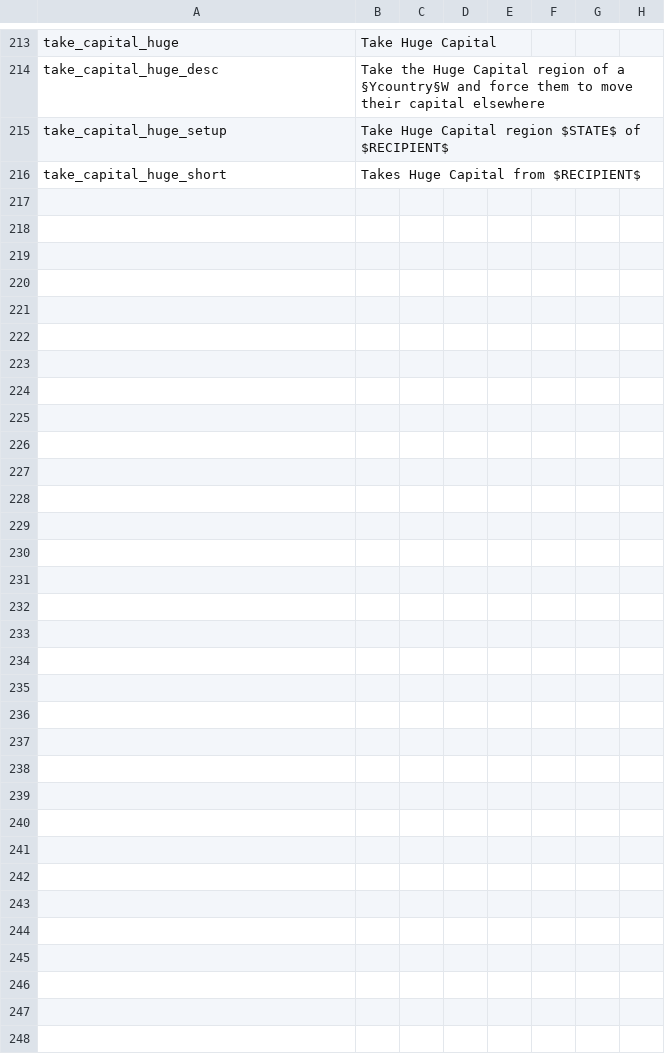
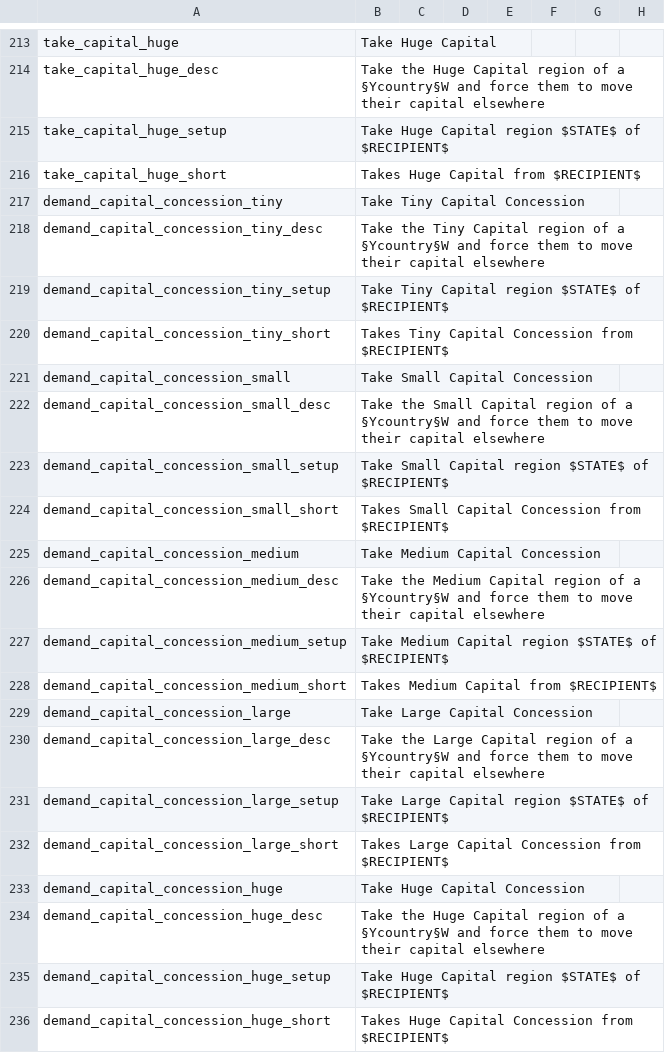
Before and after one commit to Proffan25/IGoR-PRF, a CSV file: localisation/BCMP.csv, drawn as a sheet; only a part is shown, gaps mark what is left out; rows hold the shown columns only; the diff names each change by its address in the sheet, - before the commit and + after, or states it on an @@ line.

Commit message:
Demand capital concession CBs

```diff
--- a/localisation/BCMP.csv
+++ b/localisation/BCMP.csv
+row 217: demand_capital_concession_tiny | Take Tiny Capital Concession
+row 218: demand_capital_concession_tiny_desc | Take the Tiny Capital region of a §Ycountry§W and force them to move their capital elsewhere
+row 219: demand_capital_concession_tiny_setup | Take Tiny Capital region $STATE$ of $RECIPIENT$
+row 220: demand_capital_concession_tiny_short | Takes Tiny Capital Concession from $RECIPIENT$
+row 221: demand_capital_concession_small | Take Small Capital Concession
+row 222: demand_capital_concession_small_desc | Take the Small Capital region of a §Ycountry§W and force them to move their capital elsewhere
+row 223: demand_capital_concession_small_setup | Take Small Capital region $STATE$ of $RECIPIENT$
+row 224: demand_capital_concession_small_short | Takes Small Capital Concession from $RECIPIENT$
+row 225: demand_capital_concession_medium | Take Medium Capital Concession
+row 226: demand_capital_concession_medium_desc | Take the Medium Capital region of a §Ycountry§W and force them to move their capital elsewhere
+row 227: demand_capital_concession_medium_setup | Take Medium Capital region $STATE$ of $RECIPIENT$
+row 228: demand_capital_concession_medium_short | Takes Medium Capital from $RECIPIENT$
+row 229: demand_capital_concession_large | Take Large Capital Concession
+row 230: demand_capital_concession_large_desc | Take the Large Capital region of a §Ycountry§W and force them to move their capital elsewhere
+row 231: demand_capital_concession_large_setup | Take Large Capital region $STATE$ of $RECIPIENT$
+row 232: demand_capital_concession_large_short | Takes Large Capital Concession from $RECIPIENT$
+row 233: demand_capital_concession_huge | Take Huge Capital Concession
+row 234: demand_capital_concession_huge_desc | Take the Huge Capital region of a §Ycountry§W and force them to move their capital elsewhere
+row 235: demand_capital_concession_huge_setup | Take Huge Capital region $STATE$ of $RECIPIENT$
+row 236: demand_capital_concession_huge_short | Takes Huge Capital Concession from $RECIPIENT$
```
Also changed, not shown: 1 other file.
